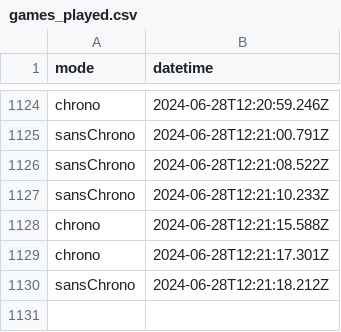
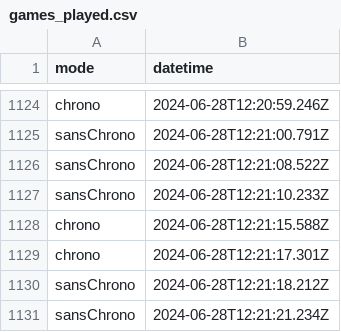
Before and after one commit to amcaw/svelte-geogame, a CSV file: games_played.csv, drawn as a sheet; only a part is shown, gaps mark what is left out; the diff names each change by its address in the sheet, - before the commit and + after, or states it on an @@ line.

Commit message:
Update games_played.csv

```diff
--- a/games_played.csv
+++ b/games_played.csv
+row 1131: sansChrono | 2024-06-28T12:21:21.234Z
```
